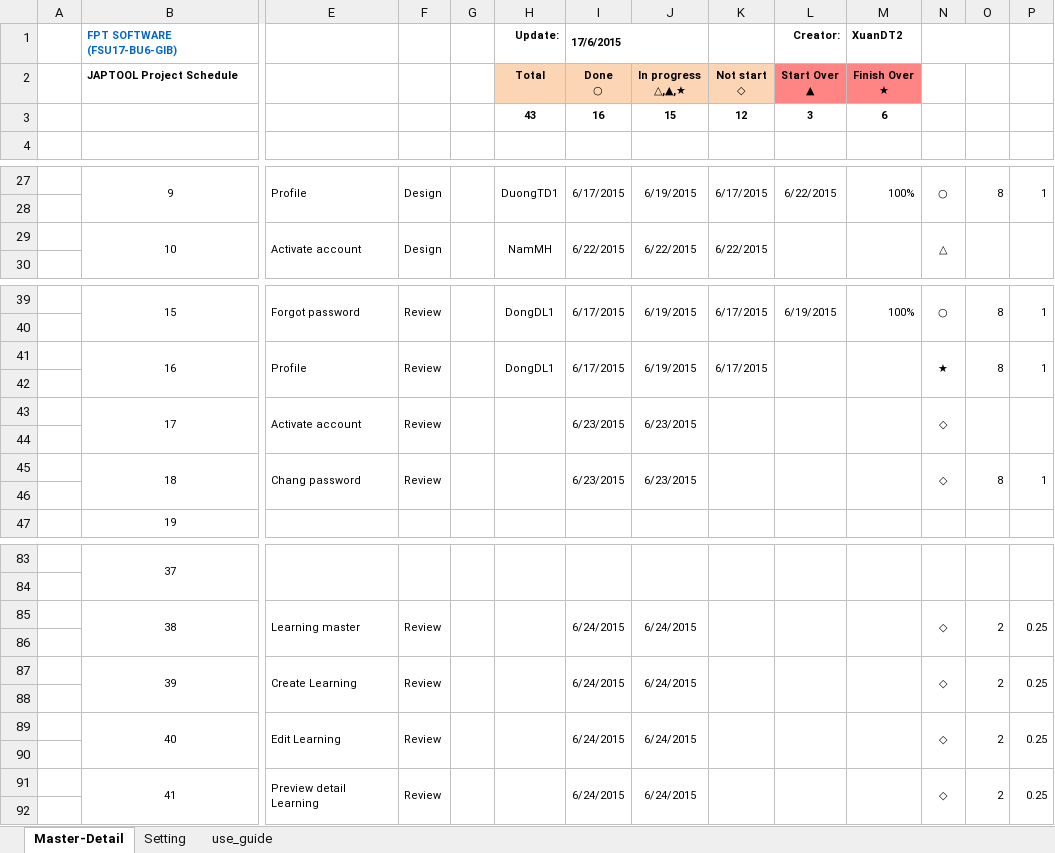
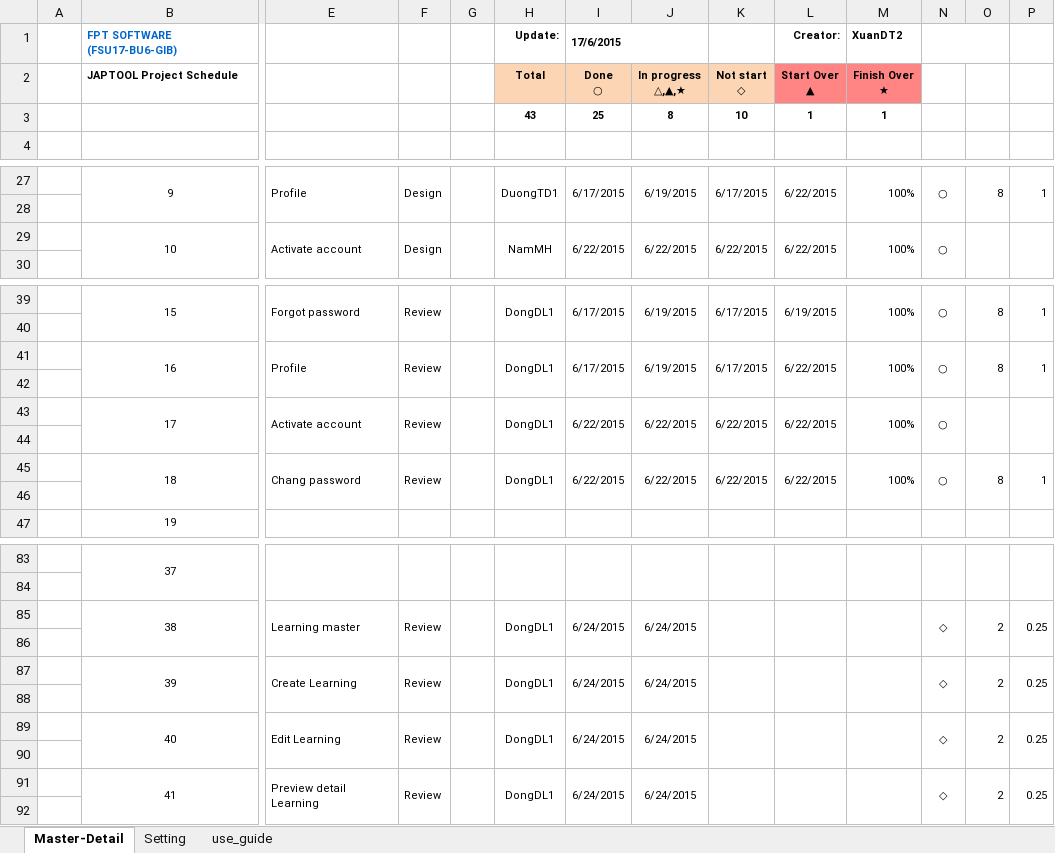
Before and after one commit to tugigroup/japtool, an Excel workbook: management/【JAPTOOL】Project Schedule Offshore.xlsx, sheet Master-Detail, drawn as a sheet; only a part is shown, gaps mark what is left out; values as stored, in another font and other column widths than the file's, no borders; conditional formats not drawn; removed rows and columns are numbered as before the commit, all else as after; rows hold the shown columns only; the diff covers the shown part only; the diff names each change by its address in the sheet, - before the commit and + after, or states it on an @@ line.

```diff
--- a/management/【JAPTOOL】Project Schedule Offshore.xlsx (sheet Master-Detail)
+++ b/management/【JAPTOOL】Project Schedule Offshore.xlsx (sheet Master-Detail)
-row 3:  |  |  |  |  | 43 | 16 | 15 | 12 | 3 | 6
+row 3:  |  |  |  |  | 43 | 25 | 8 | 10 | 1 | 1
-L29 (Start Over ▲): (empty)
+L29 (Start Over ▲): 6/22/2015
-M29 (Finish Over ★): (empty)
+M29 (Finish Over ★): 100%
-N29: △
+N29: ○
-L41 (Start Over ▲): (empty)
+L41 (Start Over ▲): 6/22/2015
-M41 (Finish Over ★): (empty)
+M41 (Finish Over ★): 100%
-N41: ★
+N41: ○
-row 43:  | 17 | Activate account | Review |  |  | 6/23/2015 | 6/23/2015 |  |  |  | ◇
+row 43:  | 17 | Activate account | Review |  | DongDL1 | 6/22/2015 | 6/22/2015 | 6/22/2015 | 6/22/2015 | 100% | ○
-H45 (Total): (empty)
+H45 (Total): DongDL1
-I45 (Done ○): 6/23/2015
+I45 (Done ○): 6/22/2015
-J45 (In progress △,▲,★): 6/23/2015
+J45 (In progress △,▲,★): 6/22/2015
-K45 (Not start ◇): (empty)
+K45 (Not start ◇): 6/22/2015
-L45 (Start Over ▲): (empty)
+L45 (Start Over ▲): 6/22/2015
-M45 (Finish Over ★): (empty)
+M45 (Finish Over ★): 100%
-N45: ◇
+N45: ○
-H85 (Total): (empty)
+H85 (Total): DongDL1
-H87 (Total): (empty)
+H87 (Total): DongDL1
-H89 (Total): (empty)
+H89 (Total): DongDL1
-H91 (Total): (empty)
+H91 (Total): DongDL1
```
Also changed, not shown: 26 edited cells elsewhere in this sheet, 1 other file.
